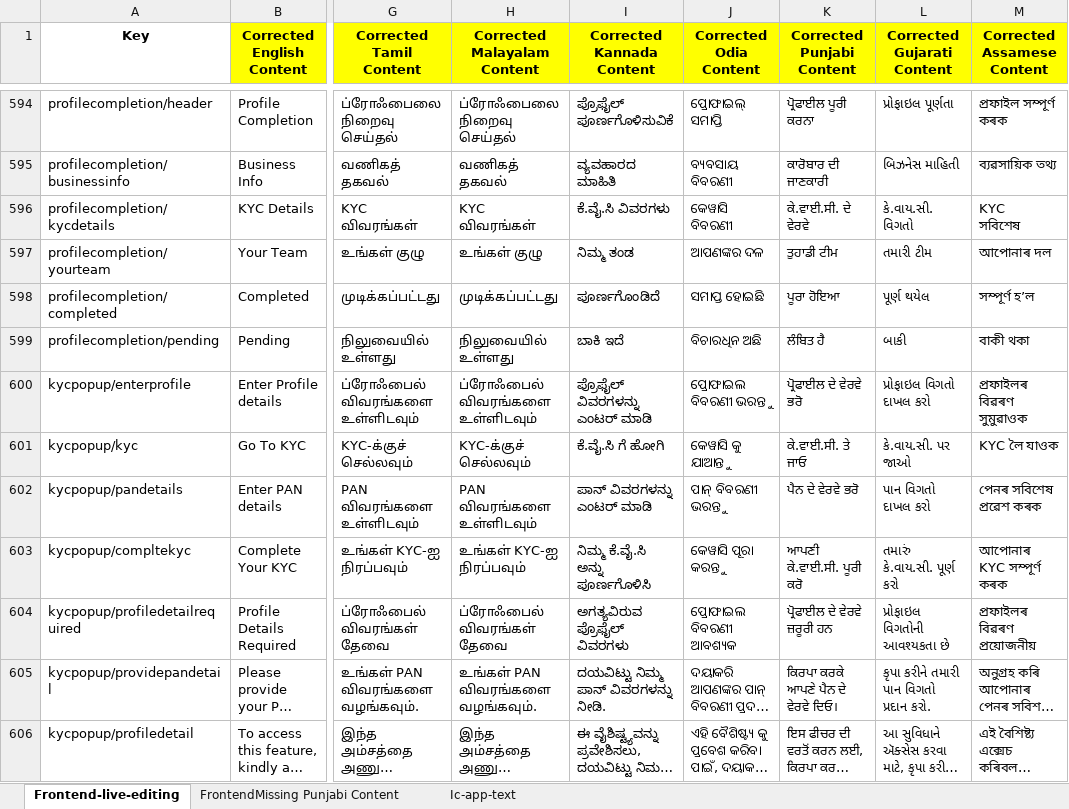
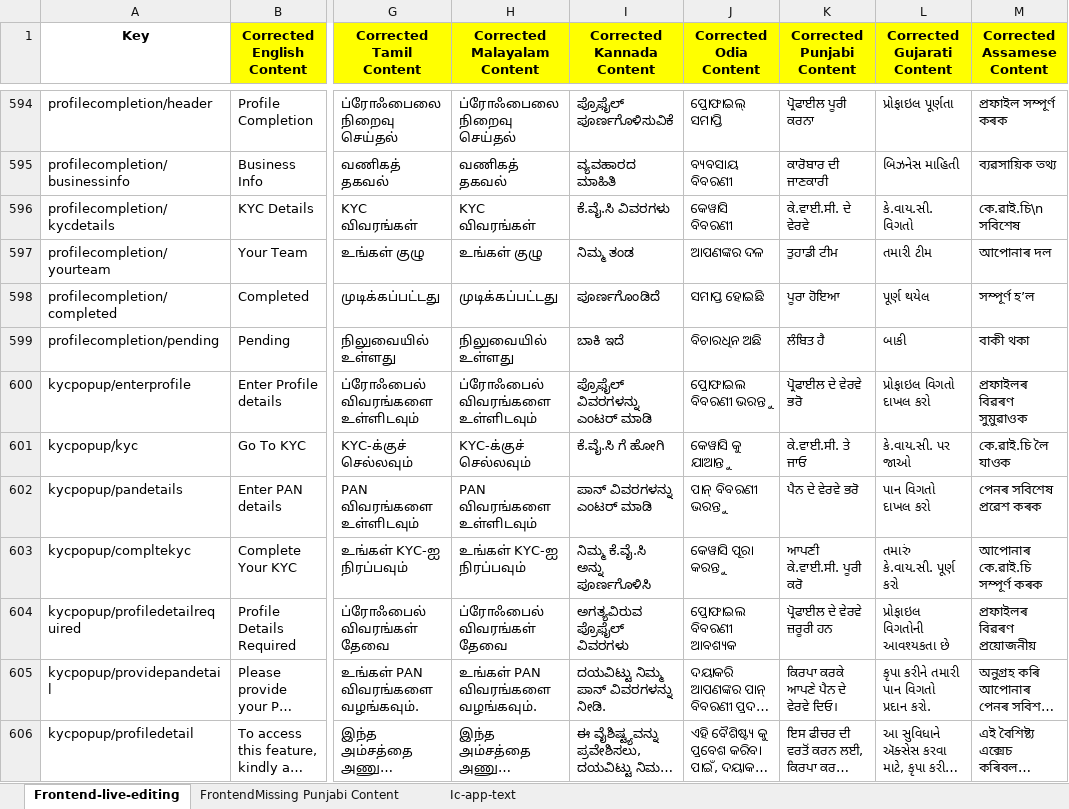
Before and after one commit to nil-kombee/Translate, an Excel workbook: Multilanguage_Client_live_editing_sheet.xlsx, sheet Frontend-live-editing, drawn as a sheet; only a part is shown, gaps mark what is left out; long unchanged cells end in …; values as stored, in another font and other column widths than the file's, no borders; ↵ is a line break in a cell; the diff covers the shown part only; the diff names each change by its address in the sheet, - before the commit and + after, or states it on an @@ line.

Commit message:
Update localization files for various languages with corrections and improvements in translations, including adjustments to lead type descriptions and QR code messages.

```diff
--- a/Multilanguage_Client_live_editing_sheet.xlsx (sheet Frontend-live-editing)
+++ b/Multilanguage_Client_live_editing_sheet.xlsx (sheet Frontend-live-editing)
-M596 (Corrected Assamese Content): KYC ↵ সবিশেষ
+M596 (Corrected Assamese Content): কে.ৱাই.চি\n সবিশেষ
-M601 (Corrected Assamese Content): KYC লৈ যাওক
+M601 (Corrected Assamese Content): কে.ৱাই.চি লৈ যাওক
-M603 (Corrected Assamese Content): আপোনাৰ KYC সম্পূৰ্ণ কৰক
+M603 (Corrected Assamese Content): আপোনাৰ কে.ৱাই.চি সম্পূৰ্ণ কৰক
```
Also changed, not shown: 16 edited cells elsewhere in this sheet, 13 other files.
